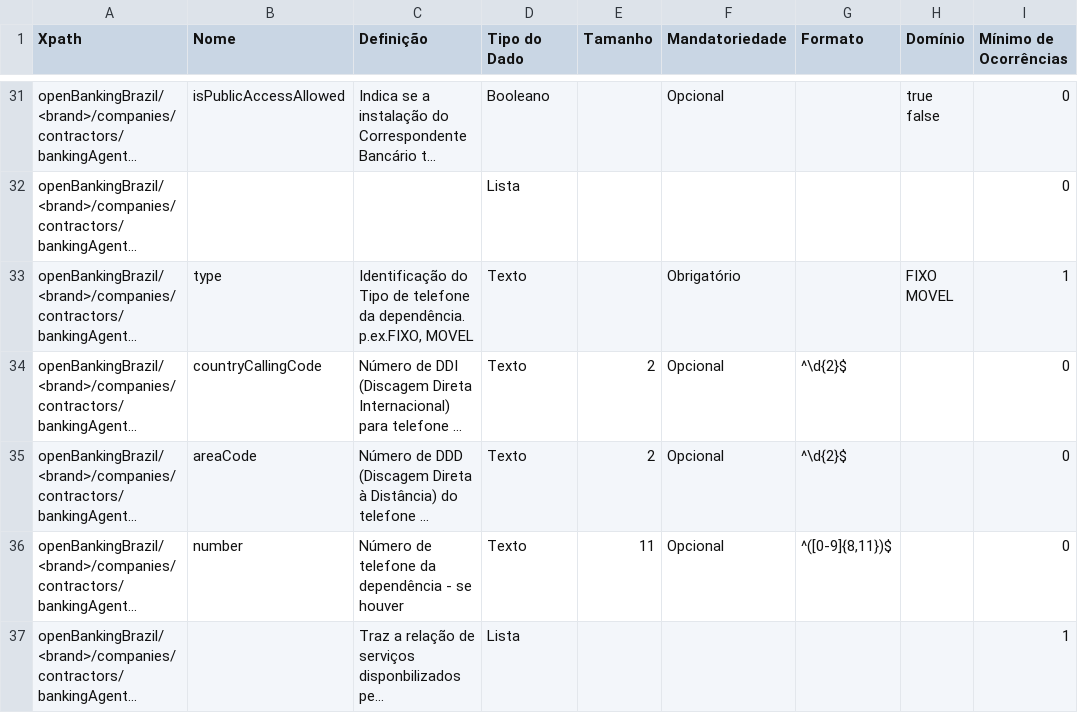
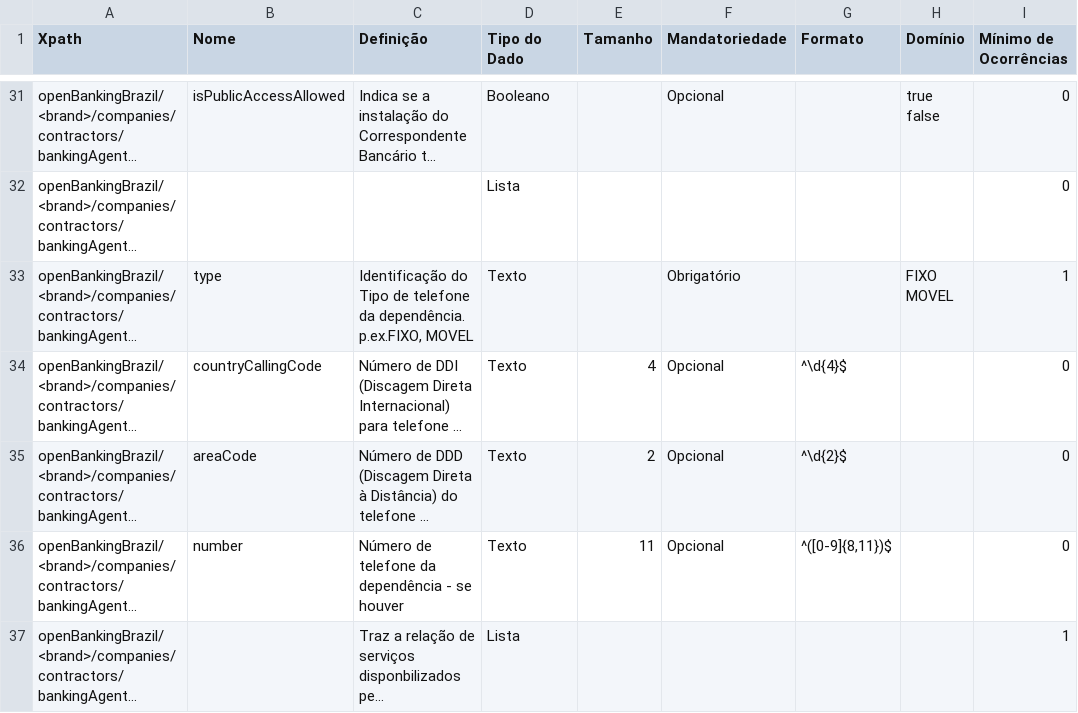
Before and after one commit to OpenBanking-Brasil/areadesenvolvedor-fase1, a CSV file: dictionary/banking_agents.csv, drawn as a sheet; only a part is shown, gaps mark what is left out; long unchanged cells end in …; the diff names each change by its address in the sheet, - before the commit and + after, or states it on an @@ line.

Commit message:
deploy: 7c7b95844d9563bddbb15573594cd1b5ee87194b

```diff
--- a/dictionary/banking_agents.csv
+++ b/dictionary/banking_agents.csv
-E34 (Tamanho): 2
+E34 (Tamanho): 4
-G34 (Formato): ^\d{2}$
+G34 (Formato): ^\d{4}$
```
